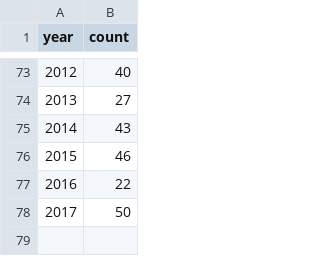
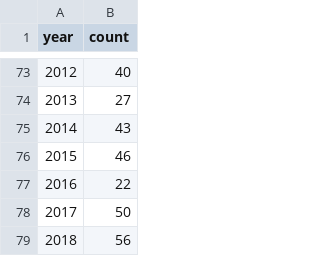
Before and after one commit to ncats/FDA_NDAs, a CSV file: src/assets/years.csv, drawn as a sheet; only a part is shown, gaps mark what is left out.

```diff
--- a/src/assets/years.csv
+++ b/src/assets/years.csv
@@ -78 +78,2 @@ year,count
 2017,50
+2018,56
```
Also changed, not shown: 12 other files.
